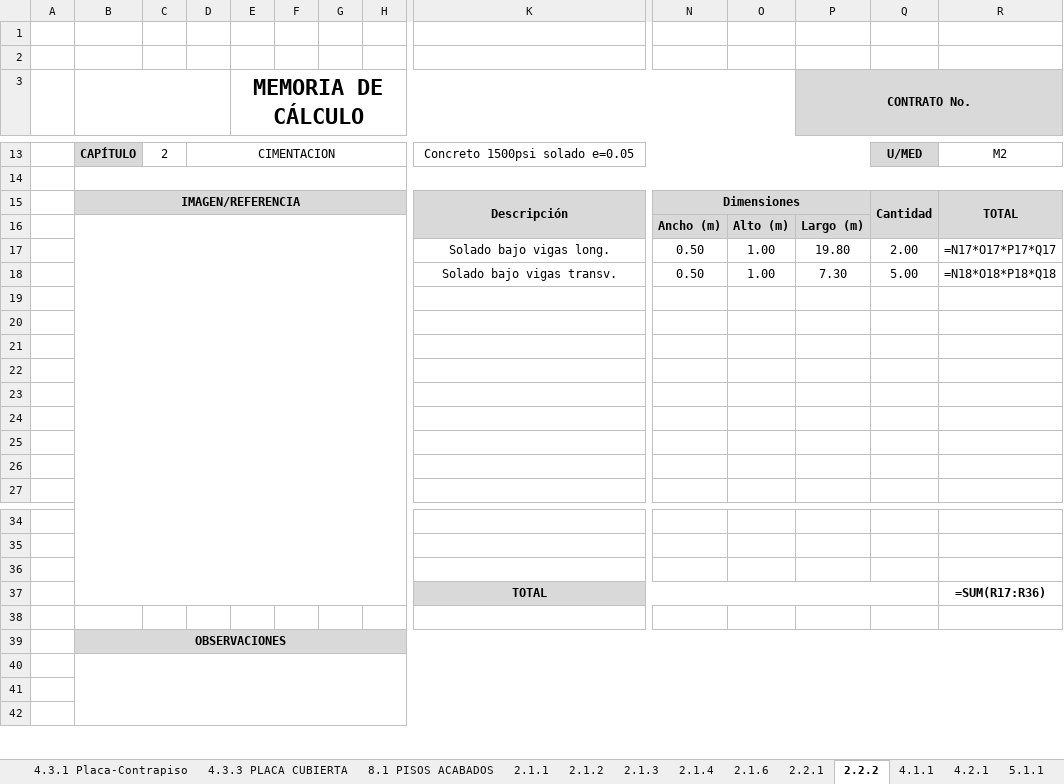
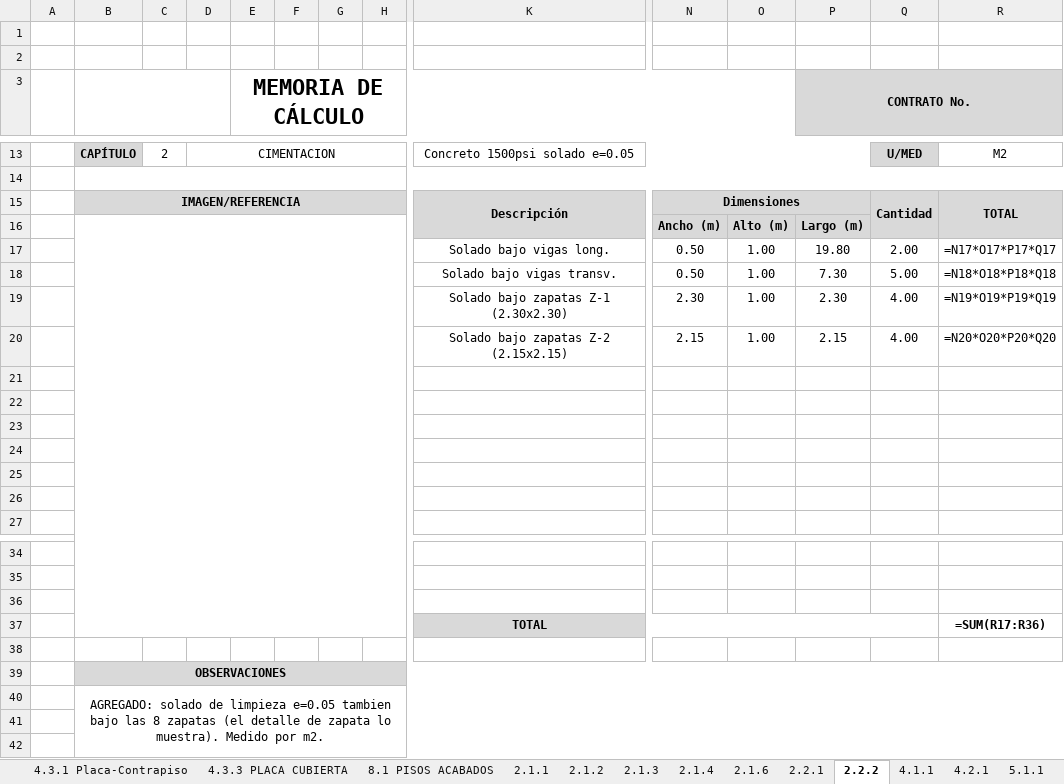
Before and after one commit to saospinap-bit/mi-sistema-de-vida, an Excel workbook: Proyectos/Fundamentos-de-Construccion/MEMORIAS DE CALCULO.xlsx, sheet 2.2.2, drawn as a sheet; only a part is shown, gaps mark what is left out; values as stored, in another font and other column widths than the file's, no borders; formulas without a stored value are shown as written; rows hold the shown columns only; the diff names each change by its address in the sheet, - before the commit and + after, or states it on an @@ line.

Commit message:
fix(cap.2): logica de cimentacion completa - excavacion 0.60, sub-base 0.30, zapatas agregadas (concreto+acero), solado bajo zapatas

```diff
--- a/Proyectos/Fundamentos-de-Construccion/MEMORIAS DE CALCULO.xlsx (sheet 2.2.2)
+++ b/Proyectos/Fundamentos-de-Construccion/MEMORIAS DE CALCULO.xlsx (sheet 2.2.2)
-row 19: (empty)
+row 19:  |  |  |  |  |  |  |  | Solado bajo zapatas Z-1 (2.30x2.30) | 2.30 | 1.00 | 2.30 | 4.00 | =N19*O19*P19*Q19
-row 20: (empty)
+row 20:  |  |  |  |  |  |  |  | Solado bajo zapatas Z-2 (2.15x2.15) | 2.15 | 1.00 | 2.15 | 4.00 | =N20*O20*P20*Q20
-B40: (empty)
+B40: AGREGADO: solado de limpieza e=0.05 tambien bajo las 8 zapatas (el detalle de zapata lo muestra). Medido por m2.
```
Also changed, not shown: sheet 2.1.3, sheet 2.1.2, sheet 2.1.1, other sheet tabs, 8 other files.
